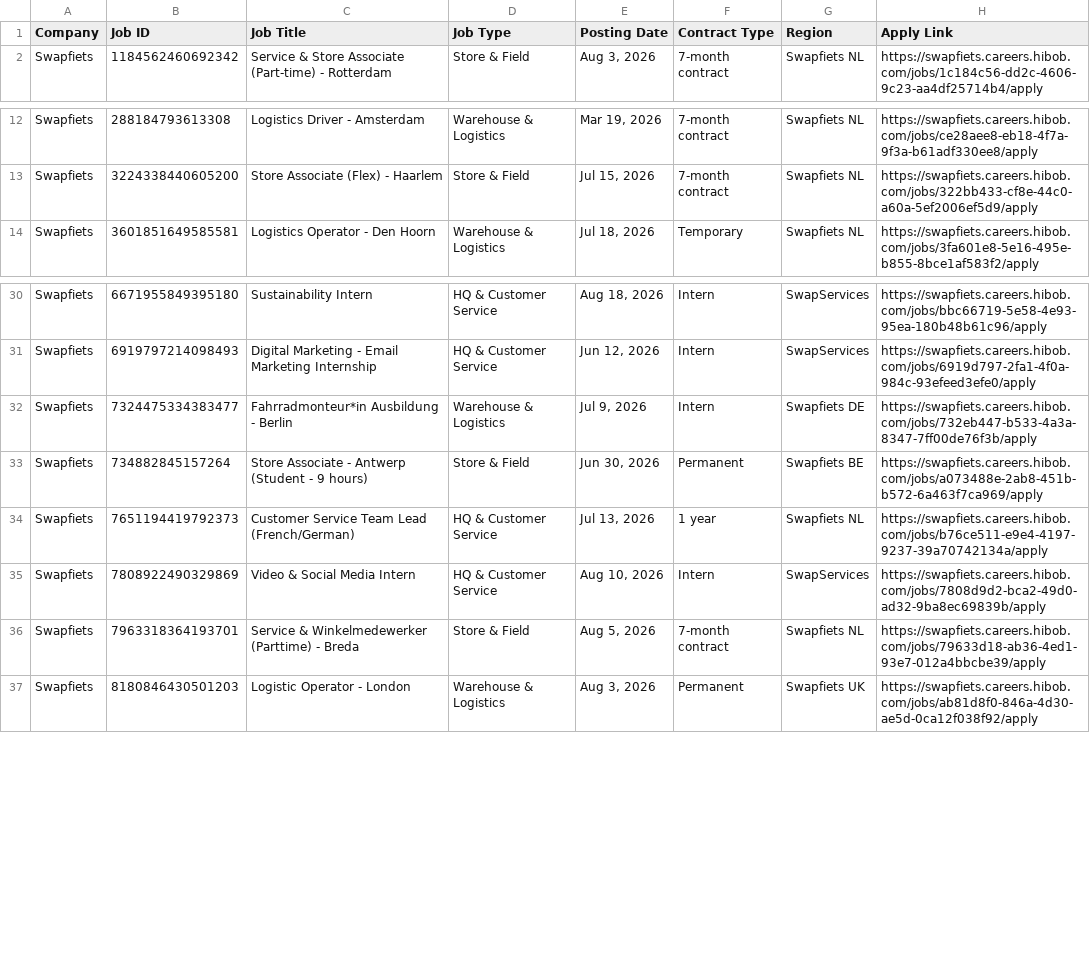
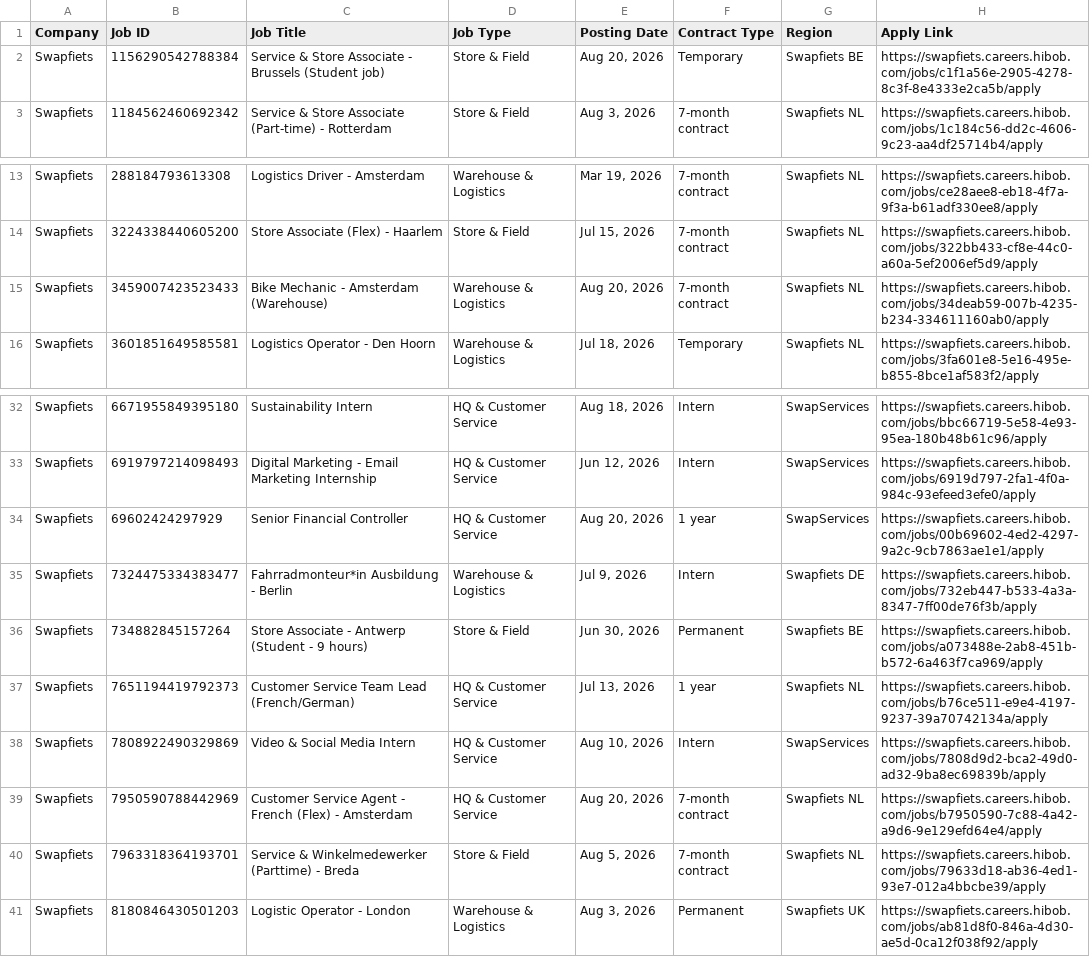
Before and after one commit to rakshit3549/jobpage, a CSV file: scraped_jobs_list.csv, drawn as a sheet; only a part is shown, gaps mark what is left out; the diff names each change by its address in the sheet, - before the commit and + after, or states it on an @@ line.

```diff
--- a/scraped_jobs_list.csv
+++ b/scraped_jobs_list.csv
+row 2: Swapfiets | 1156290542788384 | Service & Store Associate - Brussels (Student job) | Store & Field | Aug 20, 2026 | Temporary | Swapfiets BE | https://swapfiets.careers.hibob.com/jobs/c1f1a56e-2905-4278-8c3f-8e4333e2ca5b/apply
+row 15: Swapfiets | 3459007423523433 | Bike Mechanic - Amsterdam (Warehouse) | Warehouse & Logistics | Aug 20, 2026 | 7-month contract | Swapfiets NL | https://swapfiets.careers.hibob.com/jobs/34deab59-007b-4235-b234-334611160ab0/apply
+row 34: Swapfiets | 69602424297929 | Senior Financial Controller | HQ & Customer Service | Aug 20, 2026 | 1 year | SwapServices | https://swapfiets.careers.hibob.com/jobs/00b69602-4ed2-4297-9a2c-9cb7863ae1e1/apply
+row 39: Swapfiets | 7950590788442969 | Customer Service Agent - French (Flex) - Amsterdam | HQ & Customer Service | Aug 20, 2026 | 7-month contract | Swapfiets NL | https://swapfiets.careers.hibob.com/jobs/b7950590-7c88-4a42-a9d6-9e129efd64e4/apply
```
